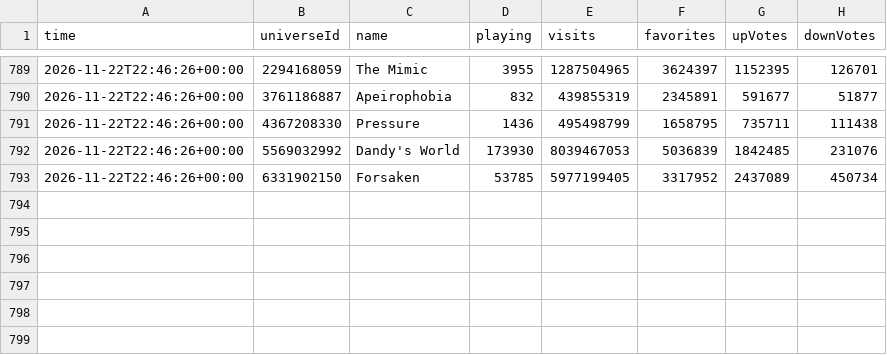
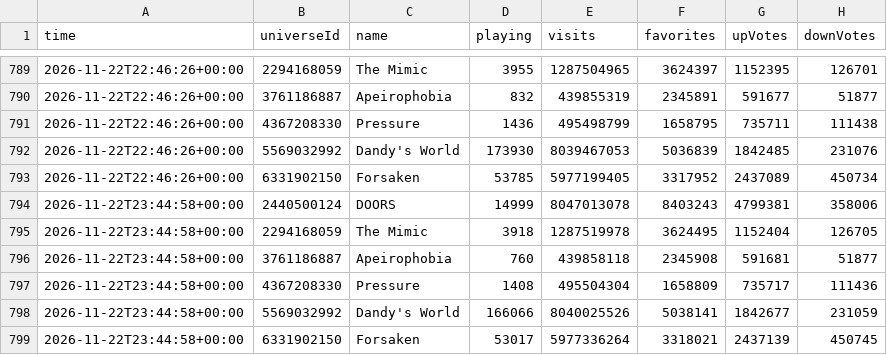
Before and after one commit to kebabsipuli/patient13-videos, a CSV file: data/competitors.csv, drawn as a sheet; only a part is shown, gaps mark what is left out.

```diff
--- a/data/competitors.csv
+++ b/data/competitors.csv
@@ -793 +793,7 @@ time,universeId,name,playing,visits,favorites,upVotes,downVotes
 2026-11-22T22:46:26+00:00,6331902150,Forsaken,53785,5977199405,3317952,2437089,450734
+2026-11-22T23:44:58+00:00,2440500124,DOORS,14999,8047013078,8403243,4799381,358006
+2026-11-22T23:44:58+00:00,2294168059,The Mimic,3918,1287519978,3624495,1152404,126705
+2026-11-22T23:44:58+00:00,3761186887,Apeirophobia,760,439858118,2345908,591681,51877
+2026-11-22T23:44:58+00:00,4367208330,Pressure,1408,495504304,1658809,735717,111436
+2026-11-22T23:44:58+00:00,5569032992,Dandy's World,166066,8040025526,5038141,1842677,231059
+2026-11-22T23:44:58+00:00,6331902150,Forsaken,53017,5977336264,3318021,2437139,450745
```
Also changed, not shown: data/p13_history.csv.
